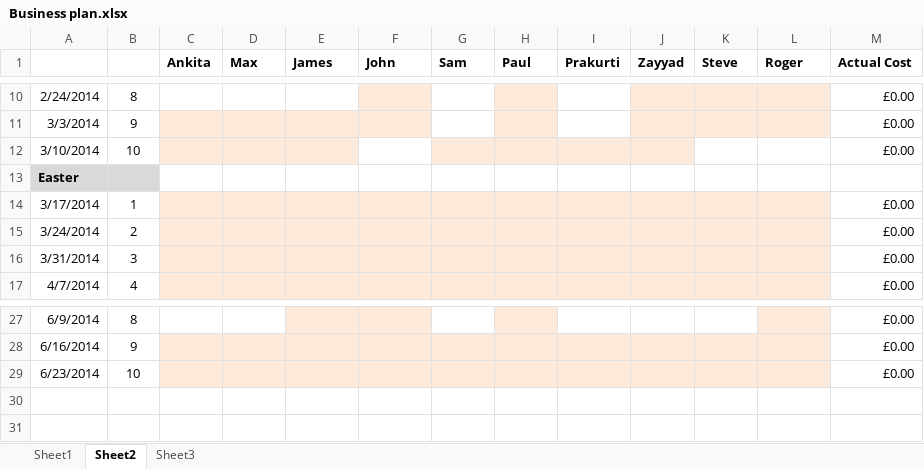
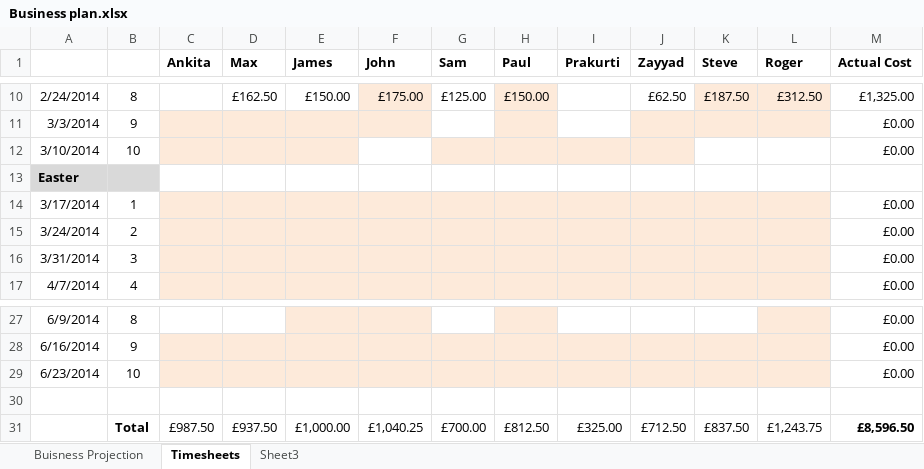
Before and after one commit to john-caine/SWENG, an Excel workbook: Documents/Finance/Financial Report 1 Submission/Business plan.xlsx, sheet Timesheets, drawn as a sheet; only a part is shown, gaps mark what is left out; values as stored, in another font and other column widths than the file's, no borders; the diff covers the shown part only; the diff names each change by its address in the sheet, - before the commit and + after, or states it on an @@ line.

Commit message:
Updated Business Plan
Timesheets are all up to date for the Financial Report 2 with the
exception of Ankita week 8 and Prakruti week 5-8

```diff
--- a/Documents/Finance/Financial Report 1 Submission/Business plan.xlsx (sheet Timesheets)
+++ b/Documents/Finance/Financial Report 1 Submission/Business plan.xlsx (sheet Timesheets)
-sheet tab: Sheet1
+sheet tab: Buisness Projection
-sheet tab: Sheet2
+sheet tab: Timesheets
-D10 (Max): (empty)
+D10 (Max): £162.50
-E10 (James): (empty)
+E10 (James): £150.00
-F10 (John): (empty)
+F10 (John): £175.00
-G10 (Sam): (empty)
+G10 (Sam): £125.00
-H10 (Paul): (empty)
+H10 (Paul): £150.00
-J10 (Zayyad): (empty)
+J10 (Zayyad): £62.50
-J10 fill: #FDEADA
+J10 fill: none
-K10 (Steve): (empty)
+K10 (Steve): £187.50
-L10 (Roger): (empty)
+L10 (Roger): £312.50
-M10 (Actual Cost): £0.00
+M10 (Actual Cost): £1,325.00
+row 30: (empty)
+row 31:  | Total | £987.50 | £937.50 | £1,000.00 | £1,040.25 | £700.00 | £812.50 | £325.00 | £712.50 | £837.50 | £1,243.75 | £8,596.50
```
Also changed, not shown: 30 edited cells and cell formats elsewhere in this sheet, sheet Buisness Projection, formulas that keep their value, Documents/Finance/Timesheets/Sam Beedell/Timesheet 24:02 (Week 8).xlsx, 2 other files.
